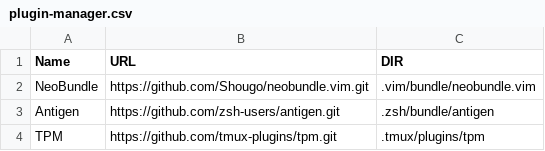
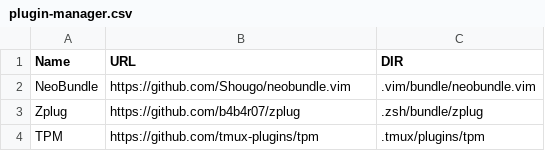
Before and after one commit to j4ve1in/dotfiles, a CSV file: tools/data/plugin-manager.csv, drawn as a sheet.

Commit message:
change antigen to zplug

```diff
--- a/tools/data/plugin-manager.csv
+++ b/tools/data/plugin-manager.csv
@@ -1,4 +1,4 @@
 "Name","URL","DIR"
-"NeoBundle","https://github.com/Shougo/neobundle.vim.git",".vim/bundle/neobundle.vim"
-"Antigen","https://github.com/zsh-users/antigen.git",".zsh/bundle/antigen"
-"TPM","https://github.com/tmux-plugins/tpm.git",".tmux/plugins/tpm"
+"NeoBundle","https://github.com/Shougo/neobundle.vim",".vim/bundle/neobundle.vim"
+"Zplug","https://github.com/b4b4r07/zplug",".zsh/bundle/zplug"
+"TPM","https://github.com/tmux-plugins/tpm",".tmux/plugins/tpm"
```
Also changed, not shown: 4 other files.
